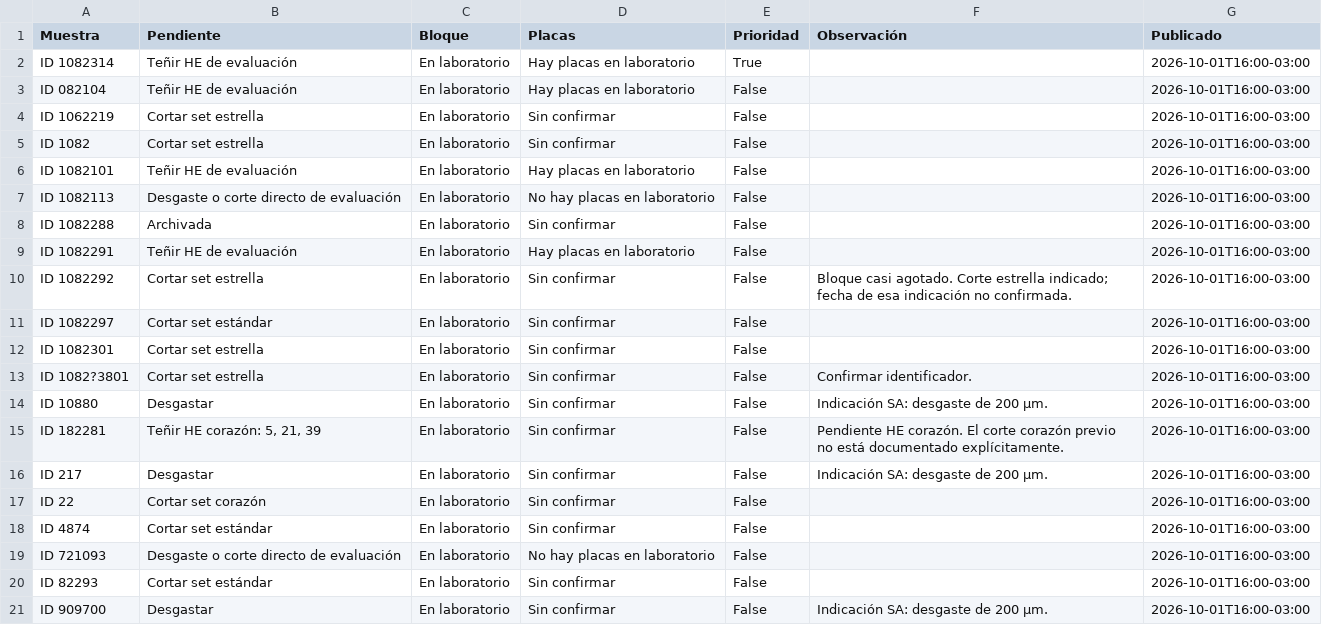
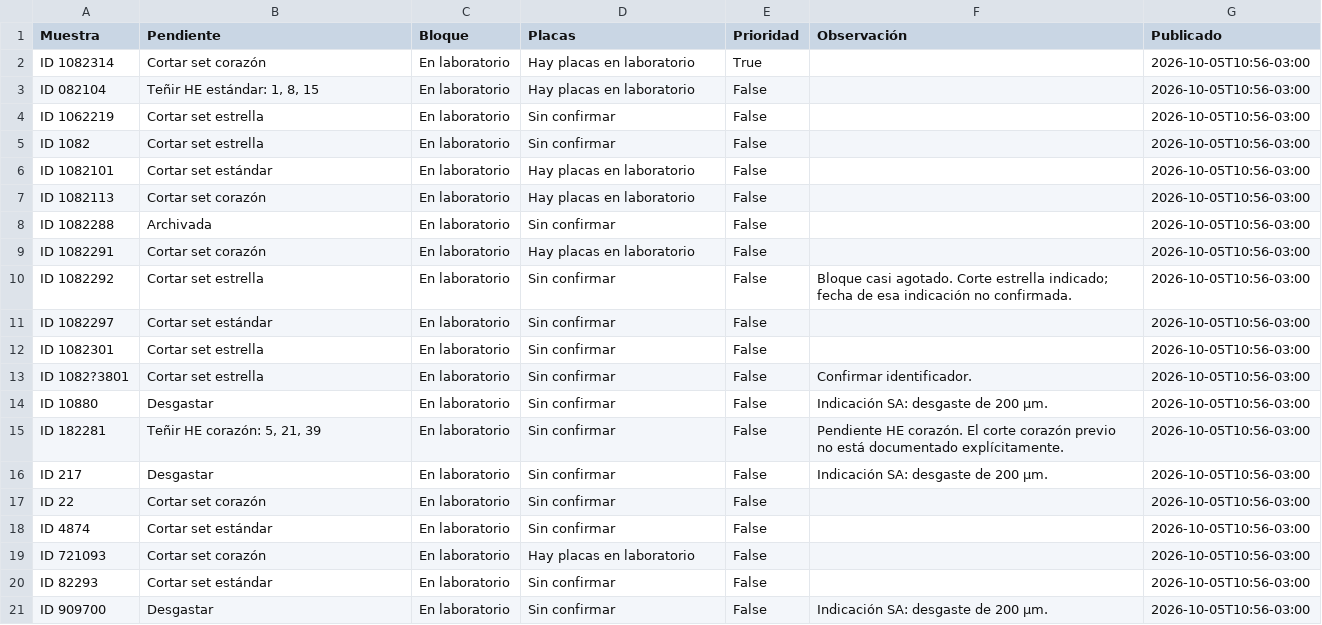
Before and after one commit to javcanelo/defectos_oseos, a CSV file: docs/resumen.csv, drawn as a sheet.

```diff
--- a/docs/resumen.csv
+++ b/docs/resumen.csv
@@ -1,21 +1,21 @@
 Muestra,Pendiente,Bloque,Placas,Prioridad,Observación,Publicado
-ID 1082314,Teñir HE de evaluación,En laboratorio,Hay placas en laboratorio,True,,2026-10-01T16:00-03:00
-ID 082104,Teñir HE de evaluación,En laboratorio,Hay placas en laboratorio,False,,2026-10-01T16:00-03:00
-ID 1062219,Cortar set estrella,En laboratorio,Sin confirmar,False,,2026-10-01T16:00-03:00
-ID 1082,Cortar set estrella,En laboratorio,Sin confirmar,False,,2026-10-01T16:00-03:00
-ID 1082101,Teñir HE de evaluación,En laboratorio,Hay placas en laboratorio,False,,2026-10-01T16:00-03:00
-ID 1082113,Desgaste o corte directo de evaluación,En laboratorio,No hay placas en laboratorio,False,,2026-10-01T16:00-03:00
-ID 1082288,Archivada,En laboratorio,Sin confirmar,False,,2026-10-01T16:00-03:00
-ID 1082291,Teñir HE de evaluación,En laboratorio,Hay placas en laboratorio,False,,2026-10-01T16:00-03:00
-ID 1082292,Cortar set estrella,En laboratorio,Sin confirmar,False,Bloque casi agotado. Corte estrella indicado; fecha de esa indicación no confirmada.,2026-10-01T16:00-03:00
-ID 1082297,Cortar set estándar,En laboratorio,Sin confirmar,False,,2026-10-01T16:00-03:00
-ID 1082301,Cortar set estrella,En laboratorio,Sin confirmar,False,,2026-10-01T16:00-03:00
-ID 1082?3801,Cortar set estrella,En laboratorio,Sin confirmar,False,Confirmar identificador.,2026-10-01T16:00-03:00
-ID 10880,Desgastar,En laboratorio,Sin confirmar,False,Indicación SA: desgaste de 200 µm.,2026-10-01T16:00-03:00
-ID 182281,"Teñir HE corazón: 5, 21, 39",En laboratorio,Sin confirmar,False,Pendiente HE corazón. El corte corazón previo no está documentado explícitamente.,2026-10-01T16:00-03:00
-ID 217,Desgastar,En laboratorio,Sin confirmar,False,Indicación SA: desgaste de 200 µm.,2026-10-01T16:00-03:00
-ID 22,Cortar set corazón,En laboratorio,Sin confirmar,False,,2026-10-01T16:00-03:00
-ID 4874,Cortar set estándar,En laboratorio,Sin confirmar,False,,2026-10-01T16:00-03:00
-ID 721093,Desgaste o corte directo de evaluación,En laboratorio,No hay placas en laboratorio,False,,2026-10-01T16:00-03:00
-ID 82293,Cortar set estándar,En laboratorio,Sin confirmar,False,,2026-10-01T16:00-03:00
-ID 909700,Desgastar,En laboratorio,Sin confirmar,False,Indicación SA: desgaste de 200 µm.,2026-10-01T16:00-03:00
+ID 1082314,Cortar set corazón,En laboratorio,Hay placas en laboratorio,True,,2026-10-05T10:56-03:00
+ID 082104,"Teñir HE estándar: 1, 8, 15",En laboratorio,Hay placas en laboratorio,False,,2026-10-05T10:56-03:00
+ID 1062219,Cortar set estrella,En laboratorio,Sin confirmar,False,,2026-10-05T10:56-03:00
+ID 1082,Cortar set estrella,En laboratorio,Sin confirmar,False,,2026-10-05T10:56-03:00
+ID 1082101,Cortar set estándar,En laboratorio,Hay placas en laboratorio,False,,2026-10-05T10:56-03:00
+ID 1082113,Cortar set corazón,En laboratorio,Hay placas en laboratorio,False,,2026-10-05T10:56-03:00
+ID 1082288,Archivada,En laboratorio,Sin confirmar,False,,2026-10-05T10:56-03:00
+ID 1082291,Cortar set corazón,En laboratorio,Hay placas en laboratorio,False,,2026-10-05T10:56-03:00
+ID 1082292,Cortar set estrella,En laboratorio,Sin confirmar,False,Bloque casi agotado. Corte estrella indicado; fecha de esa indicación no confirmada.,2026-10-05T10:56-03:00
+ID 1082297,Cortar set estándar,En laboratorio,Sin confirmar,False,,2026-10-05T10:56-03:00
+ID 1082301,Cortar set estrella,En laboratorio,Sin confirmar,False,,2026-10-05T10:56-03:00
+ID 1082?3801,Cortar set estrella,En laboratorio,Sin confirmar,False,Confirmar identificador.,2026-10-05T10:56-03:00
+ID 10880,Desgastar,En laboratorio,Sin confirmar,False,Indicación SA: desgaste de 200 µm.,2026-10-05T10:56-03:00
+ID 182281,"Teñir HE corazón: 5, 21, 39",En laboratorio,Sin confirmar,False,Pendiente HE corazón. El corte corazón previo no está documentado explícitamente.,2026-10-05T10:56-03:00
+ID 217,Desgastar,En laboratorio,Sin confirmar,False,Indicación SA: desgaste de 200 µm.,2026-10-05T10:56-03:00
+ID 22,Cortar set corazón,En laboratorio,Sin confirmar,False,,2026-10-05T10:56-03:00
+ID 4874,Cortar set estándar,En laboratorio,Sin confirmar,False,,2026-10-05T10:56-03:00
+ID 721093,Cortar set corazón,En laboratorio,Hay placas en laboratorio,False,,2026-10-05T10:56-03:00
+ID 82293,Cortar set estándar,En laboratorio,Sin confirmar,False,,2026-10-05T10:56-03:00
+ID 909700,Desgastar,En laboratorio,Sin confirmar,False,Indicación SA: desgaste de 200 µm.,2026-10-05T10:56-03:00
```
Also changed, not shown: 2 other files.
